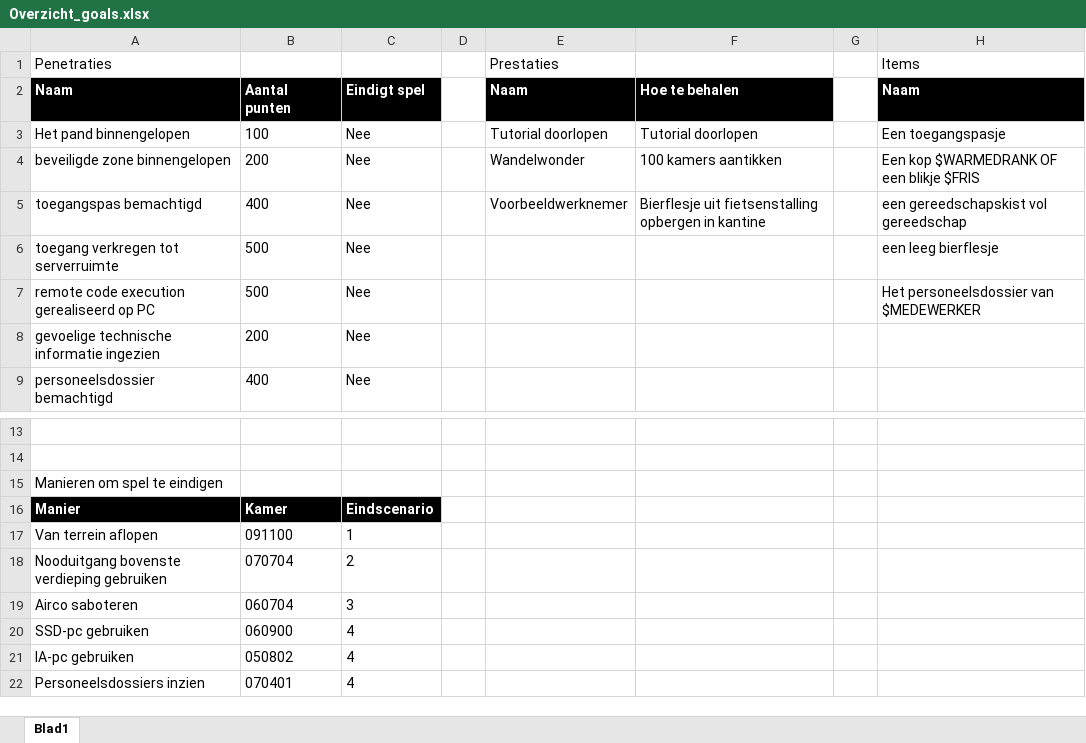
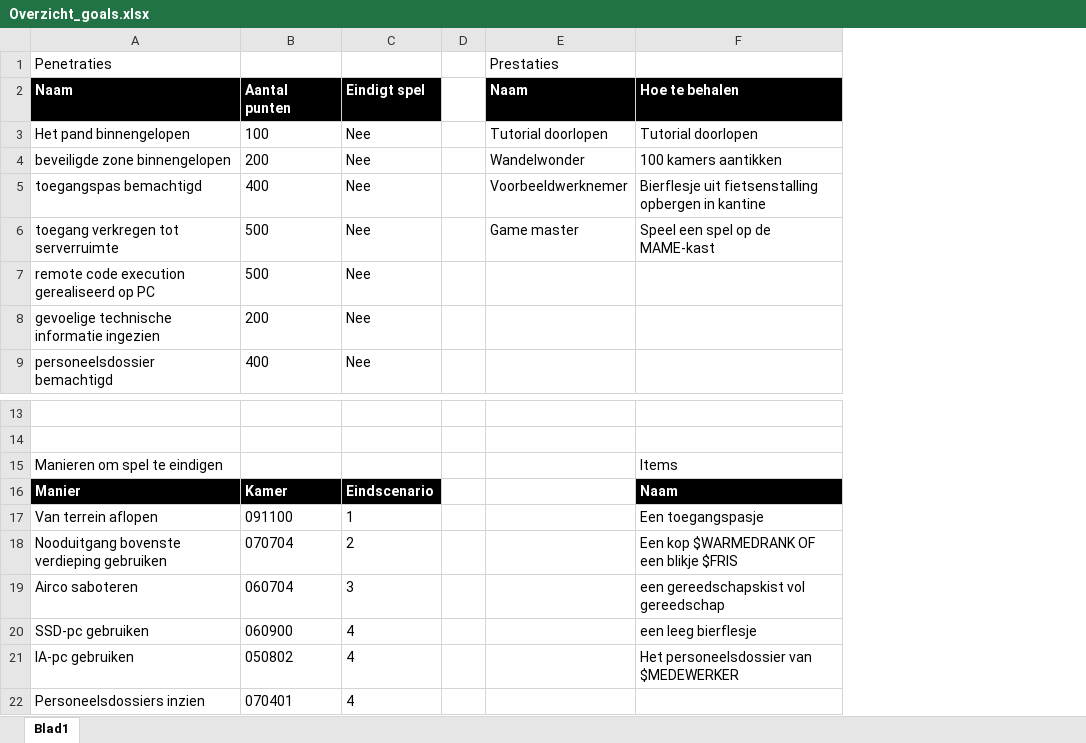
Before and after one commit to JelleGraaf/PowerSpel, an Excel workbook: PowerSpel-PenTest/Overzicht_goals.xlsx, sheet Blad1, drawn as a sheet; only a part is shown, gaps mark what is left out; values as stored, in another font and other column widths than the file's, no borders; removed rows and columns are numbered as before the commit, all else as after; the diff names each change by its address in the sheet, - before the commit and + after, or states it on an @@ line.

Commit message:
Goals geüpdate

```diff
--- a/PowerSpel-PenTest/Overzicht_goals.xlsx (sheet Blad1)
+++ b/PowerSpel-PenTest/Overzicht_goals.xlsx (sheet Blad1)
-column F (Hoe te behalen), rows 3-5: Tutorial doorlopen | 100 kamers aantikken | Bierflesje uit fietsenstalling opbergen in kantine
-column G, empty
-F1 (Hoe te behalen): Items
+F1 (Hoe te behalen): (empty)
-F2: Naam
+F2: Hoe te behalen
-F3 (Hoe te behalen): Een toegangspasje
+F3 (Hoe te behalen): Tutorial doorlopen
-F4 (Hoe te behalen): Een kop $WARMEDRANK OF een blikje $FRIS
+F4 (Hoe te behalen): 100 kamers aantikken
-F5 (Hoe te behalen): een gereedschapskist vol gereedschap
+F5 (Hoe te behalen): Bierflesje uit fietsenstalling opbergen in kantine
-E6 (Naam): (empty)
+E6 (Naam): Game master
-F6 (Hoe te behalen): een leeg bierflesje
+F6 (Hoe te behalen): Speel een spel op de MAME-kast
-F7 (Hoe te behalen): Het personeelsdossier van $MEDEWERKER
+F7 (Hoe te behalen): (empty)
-F15 (Hoe te behalen): (empty)
+F15 (Hoe te behalen): Items
-F16 (Hoe te behalen): (empty)
+F16 (Hoe te behalen): Naam
-F16 fill: none
+F16 fill: #000000
-F17 (Hoe te behalen): (empty)
+F17 (Hoe te behalen): Een toegangspasje
-F18 (Hoe te behalen): (empty)
+F18 (Hoe te behalen): Een kop $WARMEDRANK OF een blikje $FRIS
-F19 (Hoe te behalen): (empty)
+F19 (Hoe te behalen): een gereedschapskist vol gereedschap
-F20 (Hoe te behalen): (empty)
+F20 (Hoe te behalen): een leeg bierflesje
-F21 (Hoe te behalen): (empty)
+F21 (Hoe te behalen): Het personeelsdossier van $MEDEWERKER
```
